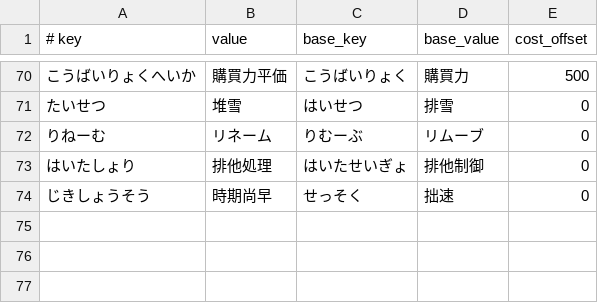
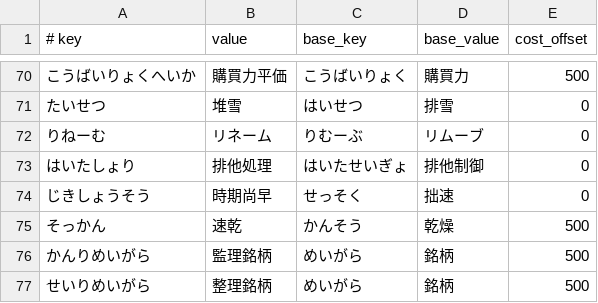
Before and after one commit to kimata1007/mozc-wai, a TSV file: src/data/oss/aux_dictionary.tsv, drawn as a sheet; only a part is shown, gaps mark what is left out; the diff names each change by its address in the sheet, - before the commit and + after, or states it on an @@ line.

Commit message:
Add 速乾(そっかん) and 監理銘柄(かんりめいがら)
* https://github.com/google/mozc/issues/690
* https://github.com/google/mozc/issues/691

#typingquality

PiperOrigin-RevId: 510948761

```diff
--- a/src/data/oss/aux_dictionary.tsv
+++ b/src/data/oss/aux_dictionary.tsv
+row 75: そっかん | 速乾 | かんそう | 乾燥 | 500
+row 76: かんりめいがら | 監理銘柄 | めいがら | 銘柄 | 500
+row 77: せいりめいがら | 整理銘柄 | めいがら | 銘柄 | 500
```
Also changed, not shown: src/data/dictionary_oss/evaluation.tsv, 1 other file.
